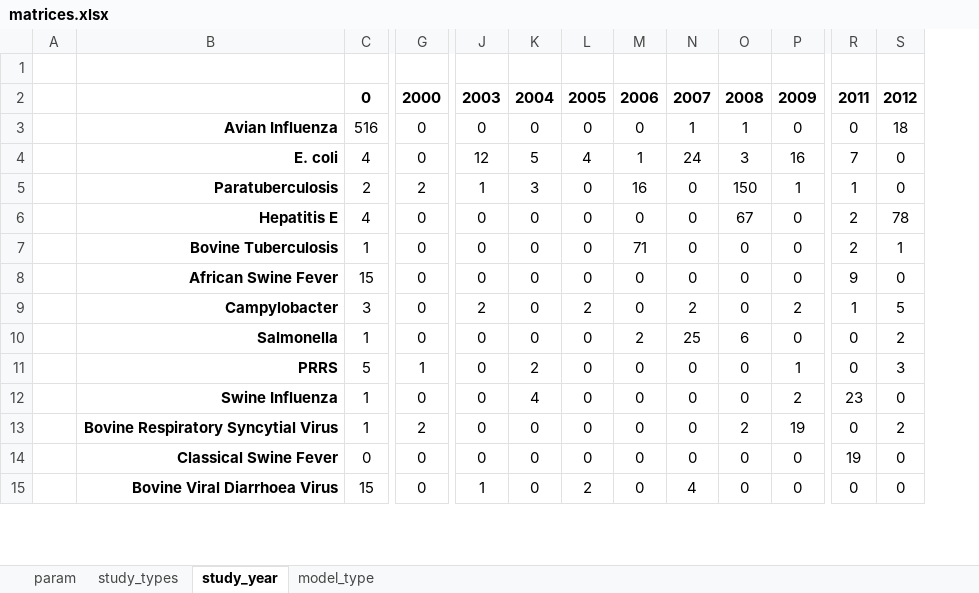
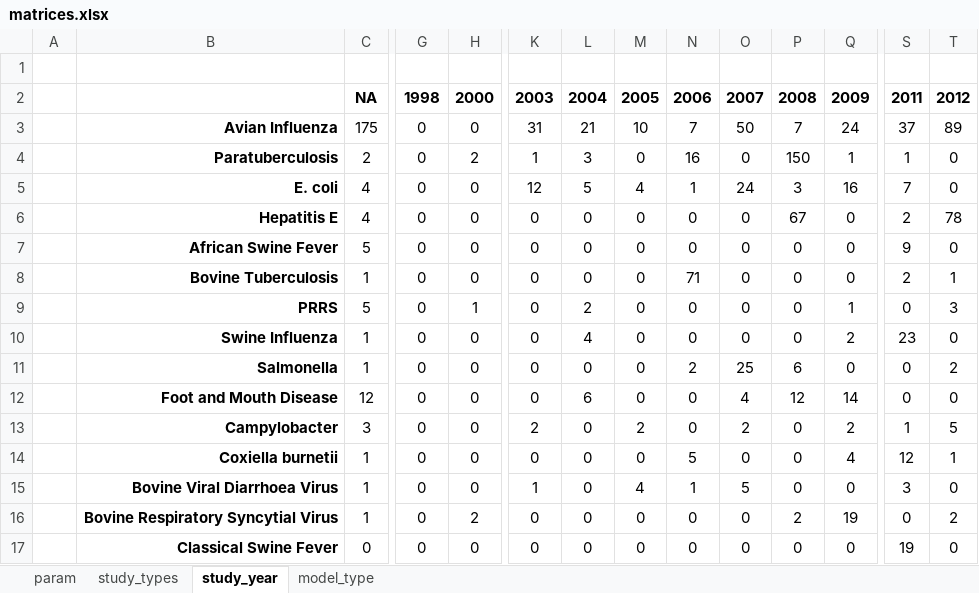
Before and after one commit to BIOSECURE-EU/parametra, an Excel workbook: outputs/matrices.xlsx, sheet study_year, drawn as a sheet; only a part is shown, gaps mark what is left out; values as stored, in another font and other column widths than the file's, no borders; conditional formats not drawn; removed rows and columns are numbered as before the commit, all else as after; rows hold the shown columns only; the diff covers the shown part only; the diff names each change by its address in the sheet, - before the commit and + after, or states it on an @@ line.

Commit message:
Clean some duplicates and update matrices (group by study type)

```diff
--- a/outputs/matrices.xlsx (sheet study_year)
+++ b/outputs/matrices.xlsx (sheet study_year)
+column H, rows 2-3: 2000 | 0; rows 5-6: 0 | 0; row 8: 0; row 13: 0; rows 16-17: 2 | 0
-C2: 0
+C2: NA
-G2: 2000
+G2: 1998
-C3: 516
+C3: 175
-K3: 0
+K3: 31
-L3: 0
+L3: 21
-M3: 0
+M3: 10
-N3: 0
+N3: 7
-O3: 1
+O3: 50
-P3: 1
+P3: 7
-Q3: 0
+Q3: 24
-S3: 0
+S3: 37
-T3: 18
+T3: 89
+row 4:  | Paratuberculosis | 2 | 0 | 2 | 1 | 3 | 0 | 16 | 0 | 150 | 1 | 1 | 0
-row 5:  | Paratuberculosis | 2 | 2 | 1 | 3 | 0 | 16 | 0 | 150 | 1 | 1 | 0
+row 7:  | African Swine Fever | 5 | 0 | 0 | 0 | 0 | 0 | 0 | 0 | 0 | 0 | 9 | 0
-row 8:  | African Swine Fever | 15 | 0 | 0 | 0 | 0 | 0 | 0 | 0 | 0 | 9 | 0
+row 9:  | PRRS | 5 | 0 | 1 | 0 | 2 | 0 | 0 | 0 | 0 | 1 | 0 | 3
@@ row 12 moved to row 10: Swine Influenza @@
@@ row 10 moved to row 11: Salmonella @@
@@ row 16 moved to row 12: Foot and Mouth Disease @@
-row 11:  | PRRS | 5 | 1 | 0 | 2 | 0 | 0 | 0 | 0 | 1 | 0 | 3
@@ row 17 moved to row 14: Coxiella burnetii @@
+row 15:  | Bovine Viral Diarrhoea Virus | 1 | 0 | 0 | 1 | 0 | 4 | 1 | 5 | 0 | 0 | 3 | 0
-G16: 2
+G16: 0
-row 15:  | Bovine Viral Diarrhoea Virus | 15 | 0 | 1 | 0 | 2 | 0 | 4 | 0 | 0 | 0 | 0
```
Also changed, not shown: 1 added row, 1 removed row and 16 edited cells elsewhere in this sheet, sheet study_types, sheet model_type, data/parametra_new.xlsx, 9 other files.
